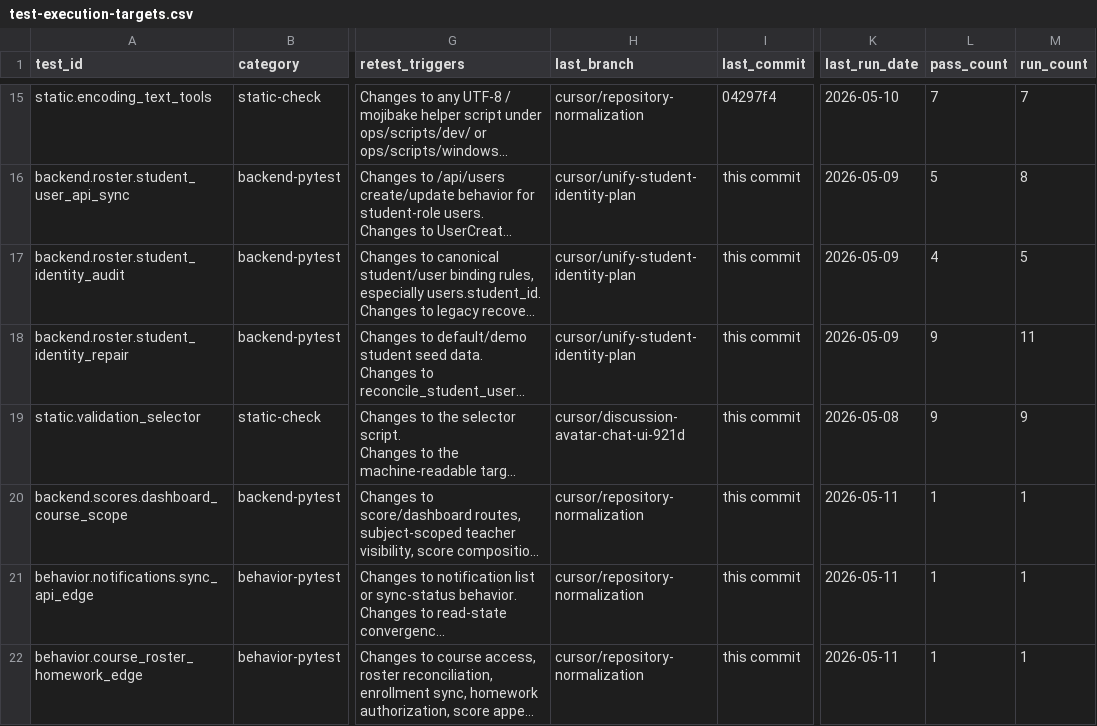
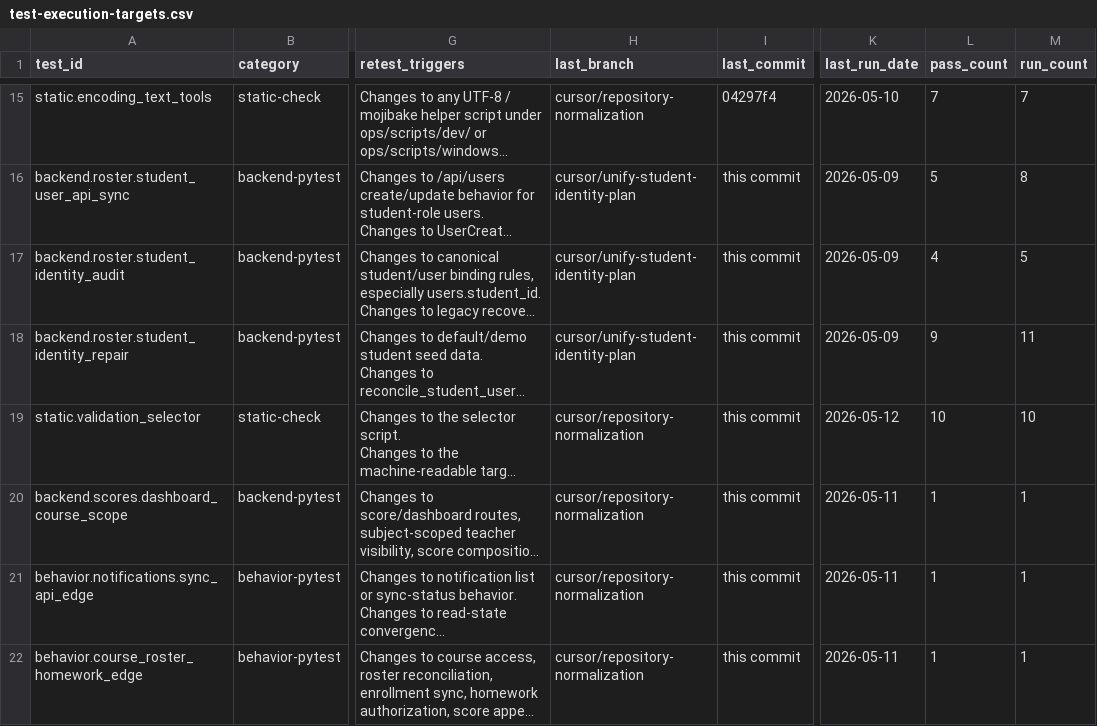
Before and after one commit to YinzhuCheng/wailearning, a CSV file: docs/development/testing/test-execution-targets.csv, drawn as a sheet; only a part is shown, gaps mark what is left out; long unchanged cells end in …; the diff covers the shown part only; the diff names each change by its address in the sheet, - before the commit and + after, or states it on an @@ line.

```diff
--- a/docs/development/testing/test-execution-targets.csv
+++ b/docs/development/testing/test-execution-targets.csv
-H19 (last_branch): cursor/discussion-avatar-chat-ui-921d
+H19 (last_branch): cursor/repository-normalization
-K19 (last_run_date): 2026-05-08
+K19 (last_run_date): 2026-05-12
-L19 (pass_count): 9
+L19 (pass_count): 10
-M19 (run_count): 9
+M19 (run_count): 10
```
Also changed, not shown: 1 added row and 10 edited cells elsewhere in this file, docs/development/testing/test-execution-runs.csv, 4 other files.
